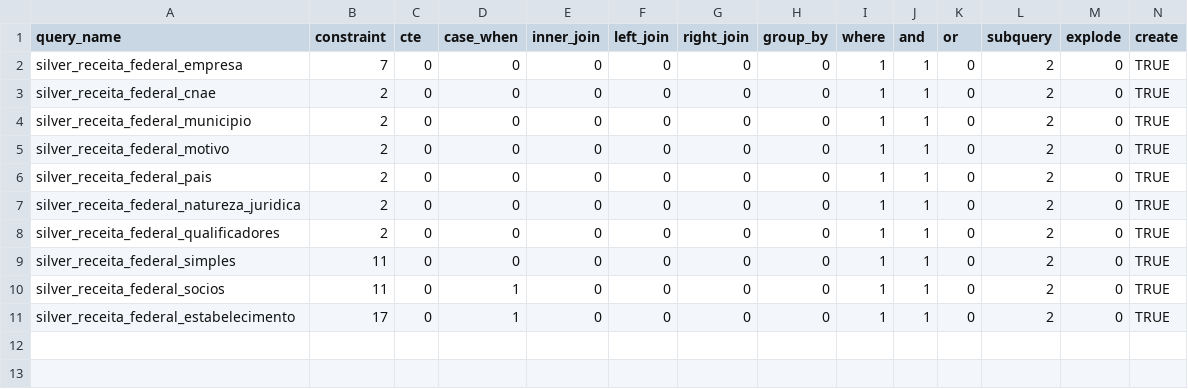
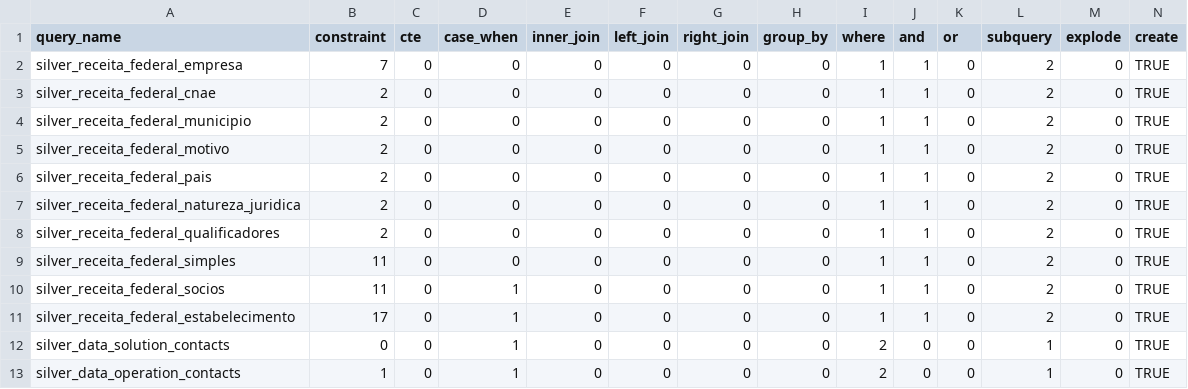
Before and after one commit to raslanribeiro/learning_model, a CSV file: data/input/receita_federal _operations.csv, drawn as a sheet; only a part is shown; rows hold the shown columns only; the diff names each change by its address in the sheet, - before the commit and + after, or states it on an @@ line.

```diff
--- a/data/input/receita_federal _operations.csv
+++ b/data/input/receita_federal _operations.csv
+row 12: silver_data_solution_contacts | 0 | 0 | 1 | 0 | 0 | 0 | 0 | 2 | 0 | 0 | 1 | 0 | TRUE
+row 13: silver_data_operation_contacts | 1 | 0 | 1 | 0 | 0 | 0 | 0 | 2 | 0 | 0 | 1 | 0 | TRUE
```
Also changed, not shown: data/input/receita_federal_executions.csv.
